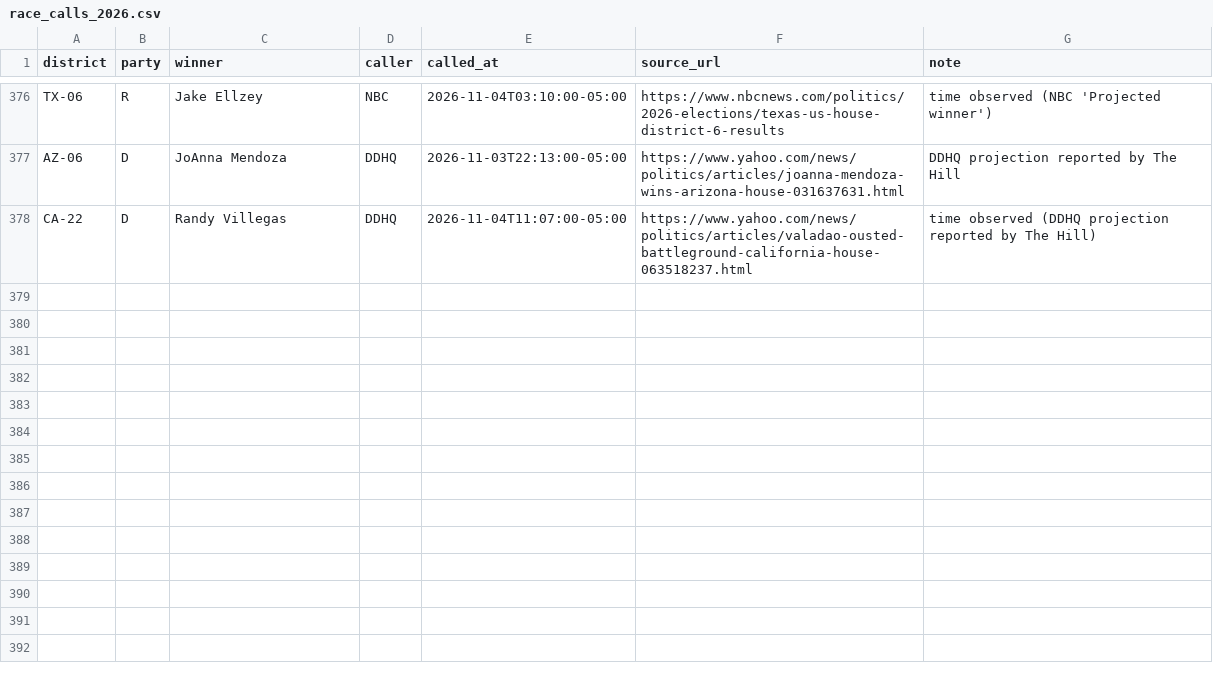
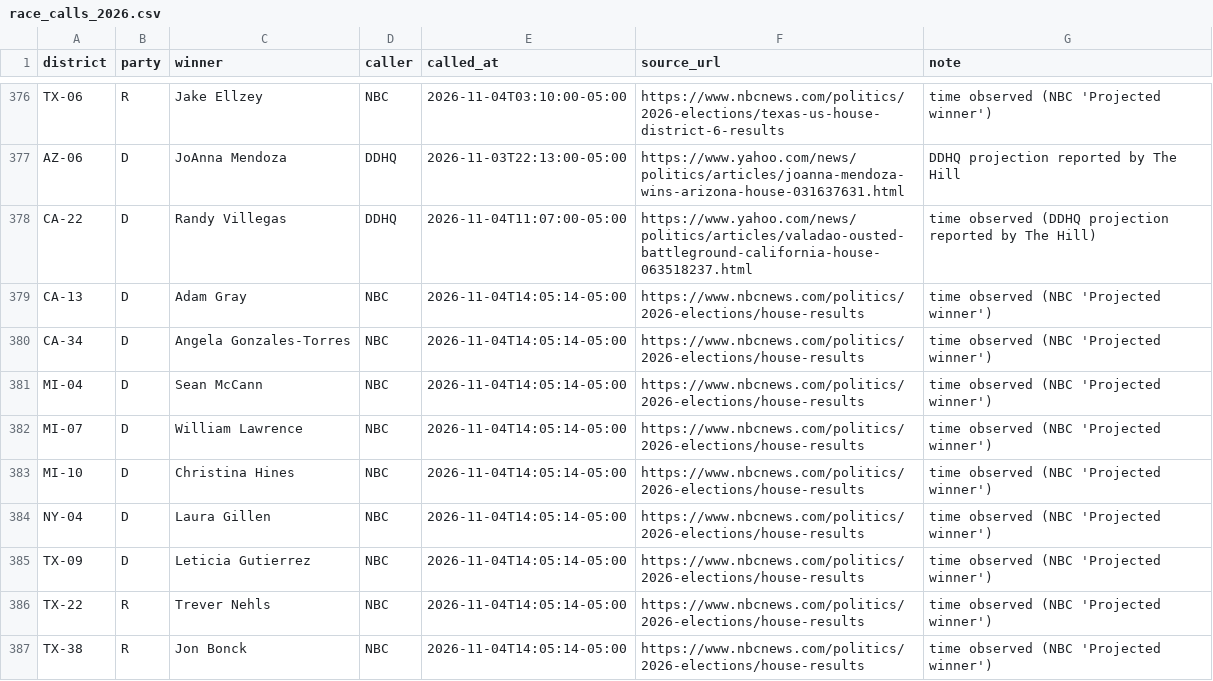
Before and after one commit to axelhufford/the-proportional-house, a CSV file: data-pipeline/results/race_calls_2026.csv, drawn as a sheet; only a part is shown, gaps mark what is left out.

```diff
--- a/data-pipeline/results/race_calls_2026.csv
+++ b/data-pipeline/results/race_calls_2026.csv
@@ -378 +378,10 @@ AZ-06,D,JoAnna Mendoza,DDHQ,2026-11-03T22:13:00-05:00,https://www.yahoo.com/news
 CA-22,D,Randy Villegas,DDHQ,2026-11-04T11:07:00-05:00,https://www.yahoo.com/news/politics/articles/valadao-ousted-battleground-california-house-063518237.html,time observed (DDHQ projection reported by The Hill)
+CA-13,D,Adam Gray,NBC,2026-11-04T14:05:14-05:00,https://www.nbcnews.com/politics/2026-elections/house-results,time observed (NBC 'Projected winner')
+CA-34,D,Angela Gonzales-Torres,NBC,2026-11-04T14:05:14-05:00,https://www.nbcnews.com/politics/2026-elections/house-results,time observed (NBC 'Projected winner')
+MI-04,D,Sean McCann,NBC,2026-11-04T14:05:14-05:00,https://www.nbcnews.com/politics/2026-elections/house-results,time observed (NBC 'Projected winner')
+MI-07,D,William Lawrence,NBC,2026-11-04T14:05:14-05:00,https://www.nbcnews.com/politics/2026-elections/house-results,time observed (NBC 'Projected winner')
+MI-10,D,Christina Hines,NBC,2026-11-04T14:05:14-05:00,https://www.nbcnews.com/politics/2026-elections/house-results,time observed (NBC 'Projected winner')
+NY-04,D,Laura Gillen,NBC,2026-11-04T14:05:14-05:00,https://www.nbcnews.com/politics/2026-elections/house-results,time observed (NBC 'Projected winner')
+TX-09,D,Leticia Gutierrez,NBC,2026-11-04T14:05:14-05:00,https://www.nbcnews.com/politics/2026-elections/house-results,time observed (NBC 'Projected winner')
+TX-22,R,Trever Nehls,NBC,2026-11-04T14:05:14-05:00,https://www.nbcnews.com/politics/2026-elections/house-results,time observed (NBC 'Projected winner')
+TX-38,R,Jon Bonck,NBC,2026-11-04T14:05:14-05:00,https://www.nbcnews.com/politics/2026-elections/house-results,time observed (NBC 'Projected winner')
```
Also changed, not shown: data-pipeline/results/house_2026.csv.
